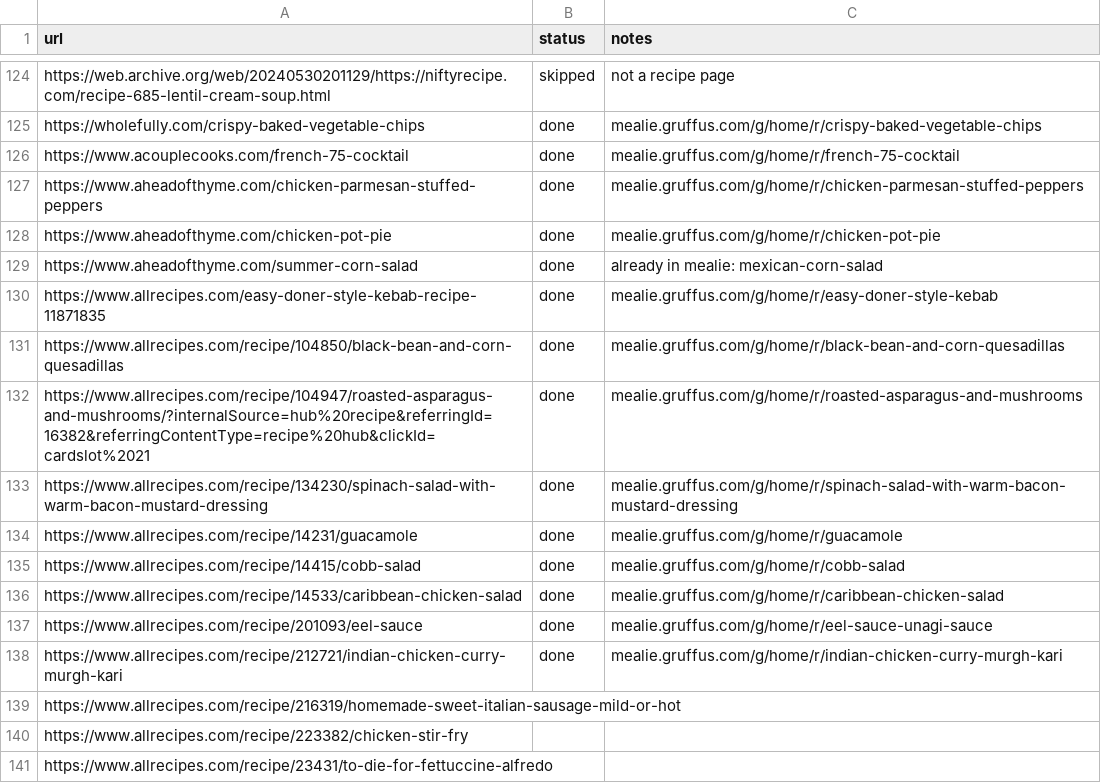
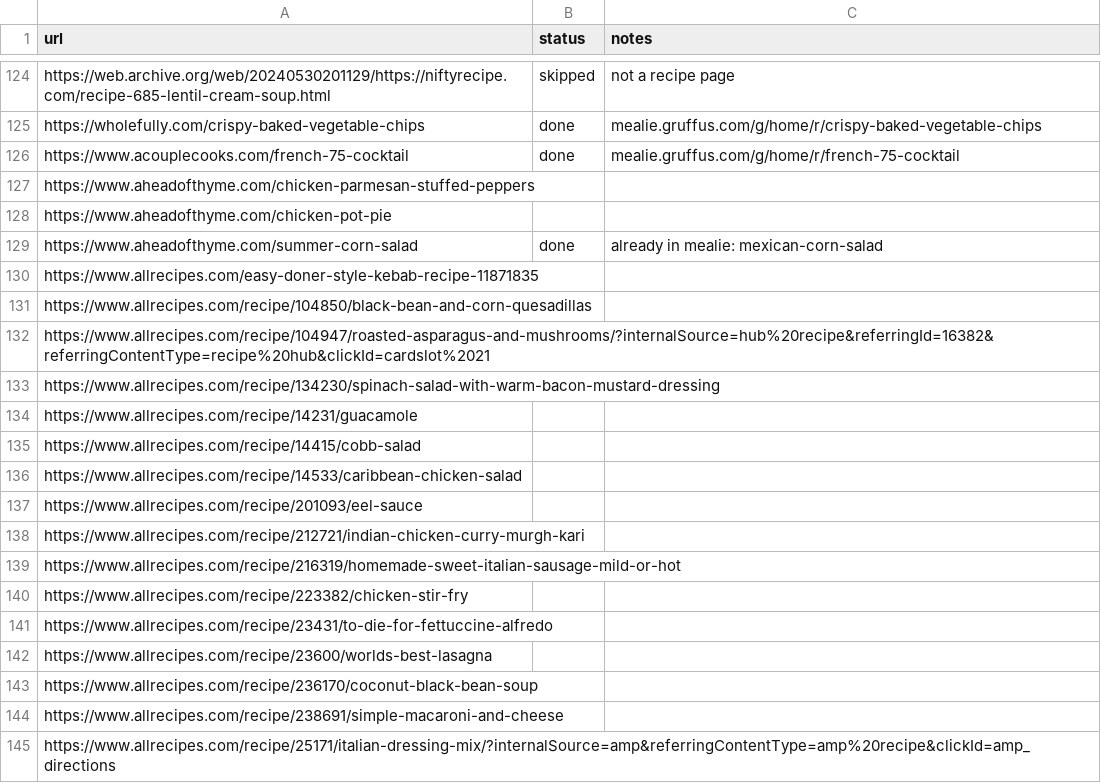
Before and after one commit to Gruffuss/MealieList, a CSV file: recipes.csv, drawn as a sheet; only a part is shown, gaps mark what is left out; the shorter side is filled out with more unchanged rows.

Commit message:
Delete 11 more fabricated recipes, reset to pending

```diff
--- a/recipes.csv
+++ b/recipes.csv
@@ -126,14 +126,14 @@ https://wholefully.com/crispy-baked-vegetable-chips,done,mealie.gruffus.com/g/ho
 https://www.acouplecooks.com/french-75-cocktail,done,mealie.gruffus.com/g/home/r/french-75-cocktail
-https://www.aheadofthyme.com/chicken-parmesan-stuffed-peppers,done,mealie.gruffus.com/g/home/r/chicken-parmesan-stuffed-peppers
-https://www.aheadofthyme.com/chicken-pot-pie,done,mealie.gruffus.com/g/home/r/chicken-pot-pie
+https://www.aheadofthyme.com/chicken-parmesan-stuffed-peppers,,
+https://www.aheadofthyme.com/chicken-pot-pie,,
 https://www.aheadofthyme.com/summer-corn-salad,done,already in mealie: mexican-corn-salad
-https://www.allrecipes.com/easy-doner-style-kebab-recipe-11871835,done,mealie.gruffus.com/g/home/r/easy-doner-style-kebab
-https://www.allrecipes.com/recipe/104850/black-bean-and-corn-quesadillas,done,mealie.gruffus.com/g/home/r/black-bean-and-corn-quesadillas
-https://www.allrecipes.com/recipe/104947/roasted-asparagus-and-mushrooms/?internalSource=hub%20recipe&referringId=16382&referringContentType=recipe%20hub&clickId=cardslot%2021,done,mealie.gruffus.com/g/home/r/roasted-asparagus-and-mushrooms
-https://www.allrecipes.com/recipe/134230/spinach-salad-with-warm-bacon-mustard-dressing,done,mealie.gruffus.com/g/home/r/spinach-salad-with-warm-bacon-mustard-dressing
-https://www.allrecipes.com/recipe/14231/guacamole,done,mealie.gruffus.com/g/home/r/guacamole
-https://www.allrecipes.com/recipe/14415/cobb-salad,done,mealie.gruffus.com/g/home/r/cobb-salad
-https://www.allrecipes.com/recipe/14533/caribbean-chicken-salad,done,mealie.gruffus.com/g/home/r/caribbean-chicken-salad
-https://www.allrecipes.com/recipe/201093/eel-sauce,done,mealie.gruffus.com/g/home/r/eel-sauce-unagi-sauce
-https://www.allrecipes.com/recipe/212721/indian-chicken-curry-murgh-kari,done,mealie.gruffus.com/g/home/r/indian-chicken-curry-murgh-kari
+https://www.allrecipes.com/easy-doner-style-kebab-recipe-11871835,,
+https://www.allrecipes.com/recipe/104850/black-bean-and-corn-quesadillas,,
+https://www.allrecipes.com/recipe/104947/roasted-asparagus-and-mushrooms/?internalSource=hub%20recipe&referringId=16382&referringContentType=recipe%20hub&clickId=cardslot%2021,,
+https://www.allrecipes.com/recipe/134230/spinach-salad-with-warm-bacon-mustard-dressing,,
+https://www.allrecipes.com/recipe/14231/guacamole,,
+https://www.allrecipes.com/recipe/14415/cobb-salad,,
+https://www.allrecipes.com/recipe/14533/caribbean-chicken-salad,,
+https://www.allrecipes.com/recipe/201093/eel-sauce,,
+https://www.allrecipes.com/recipe/212721/indian-chicken-curry-murgh-kari,,
 https://www.allrecipes.com/recipe/216319/homemade-sweet-italian-sausage-mild-or-hot,,
```
